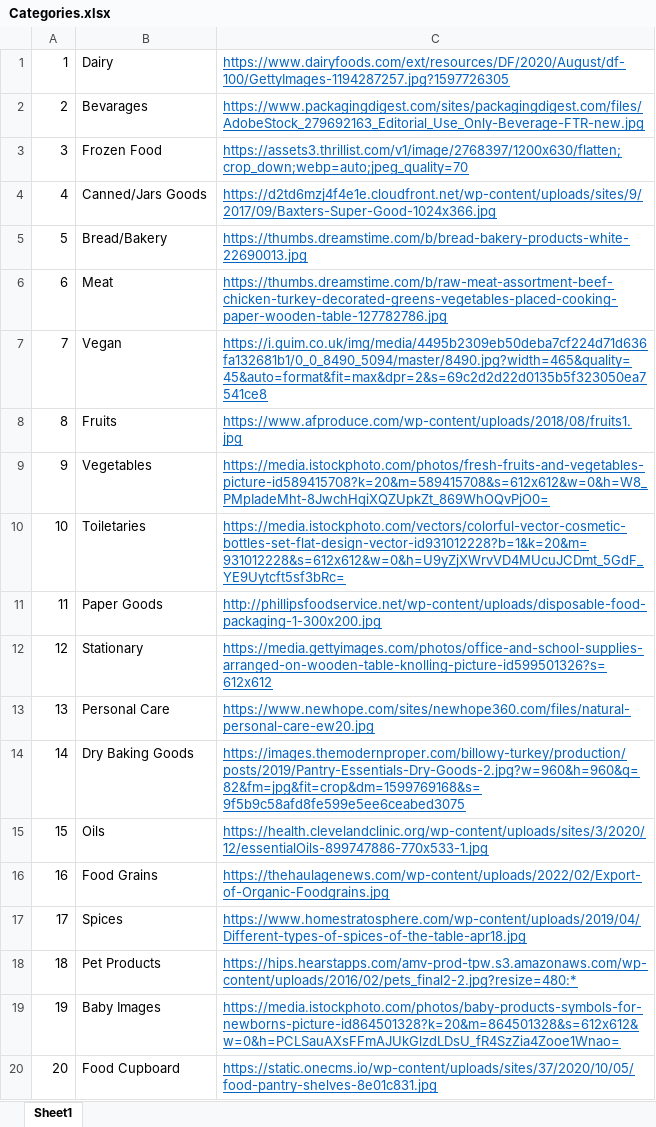
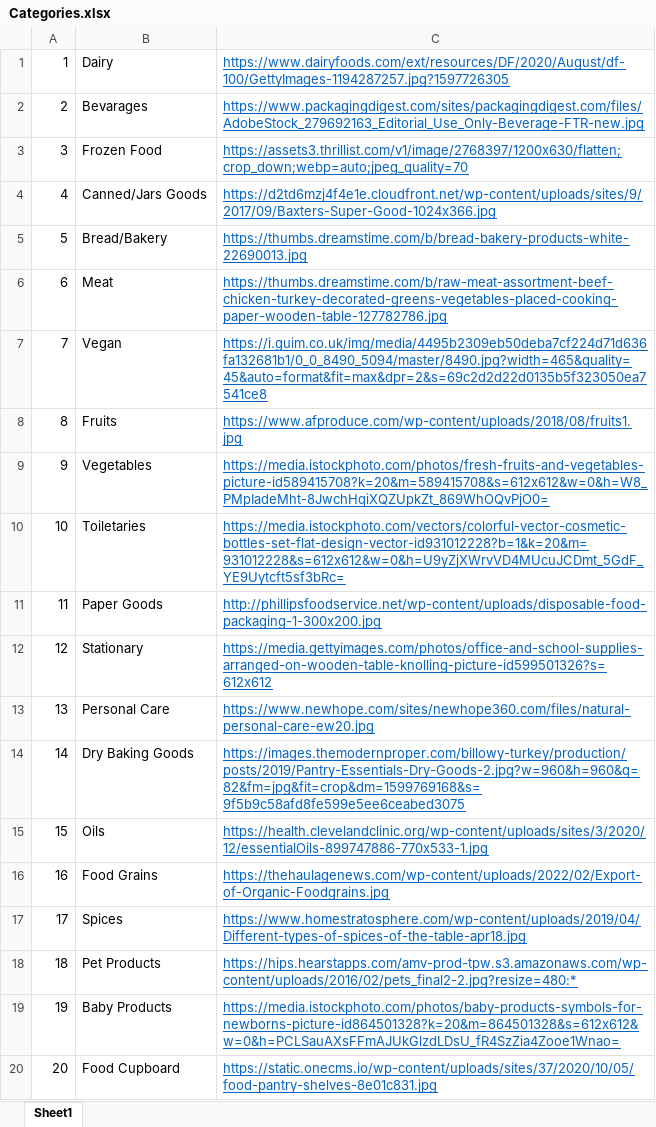
Before and after one commit to BahugunaSaumya/Google_solutions, an Excel workbook: App/google_solution/Categories.xlsx, sheet Sheet1, drawn as a sheet; values as stored, in another font and other column widths than the file's, no borders; the diff names each change by its address in the sheet, - before the commit and + after, or states it on an @@ line.

```diff
--- a/App/google_solution/Categories.xlsx (sheet Sheet1)
+++ b/App/google_solution/Categories.xlsx (sheet Sheet1)
-B19: Baby Images
+B19: Baby Products
```
Also changed, not shown: 1 other file.
